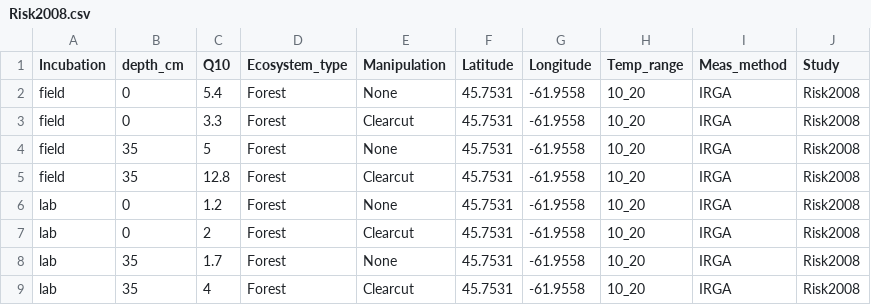
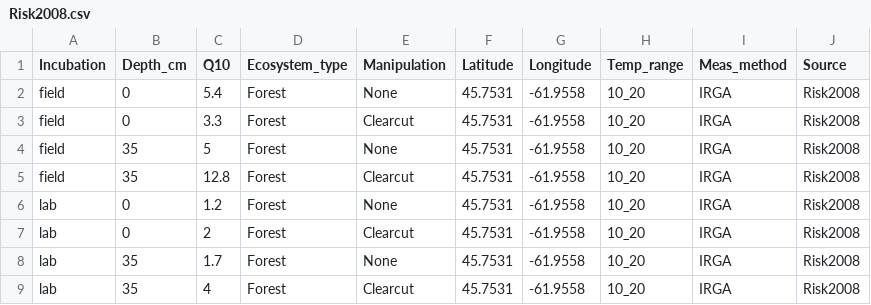
Before and after one commit to kaizadp/field_lab_q10, a CSV file: data/cleaned_for_analysis/field/Risk2008.csv, drawn as a sheet.

```diff
--- a/data/cleaned_for_analysis/field/Risk2008.csv
+++ b/data/cleaned_for_analysis/field/Risk2008.csv
@@ -1,2 +1,2 @@
-Incubation,depth_cm,Q10,Ecosystem_type,Manipulation,Latitude,Longitude,Temp_range,Meas_method,Study
+Incubation,Depth_cm,Q10,Ecosystem_type,Manipulation,Latitude,Longitude,Temp_range,Meas_method,Source
 field,0,5.4,Forest,None,45.7531,-61.9558,10_20,IRGA,Risk2008
```
Also changed, not shown: data/cleaned_for_analysis/field/Ignace2019.csv.
